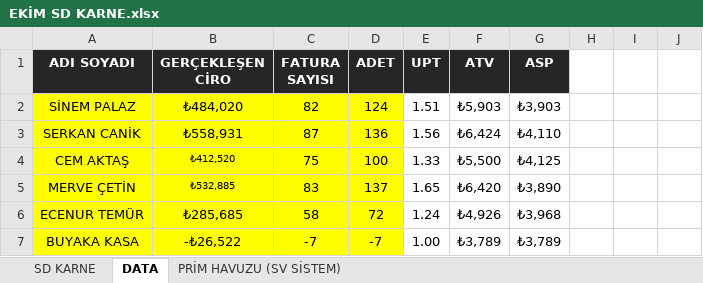
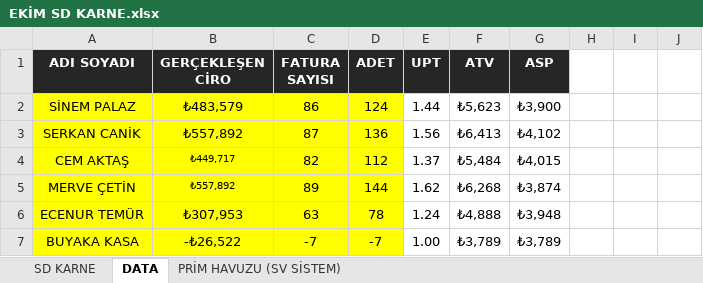
Before and after one commit to dagitmacmustafaberaat-create/puma-smart-assistant, an Excel workbook: EKİM SD KARNE.xlsx, sheet DATA, drawn as a sheet; only a part is shown; values as stored, in another font and other column widths than the file's, no borders; the diff names each change by its address in the sheet, - before the commit and + after, or states it on an @@ line.

```diff
--- a/EKİM SD KARNE.xlsx (sheet DATA)
+++ b/EKİM SD KARNE.xlsx (sheet DATA)
-B2 (GERÇEKLEŞEN CİRO): ₺484,020
+B2 (GERÇEKLEŞEN CİRO): ₺483,579
-C2 (FATURA SAYISI): 82
+C2 (FATURA SAYISI): 86
-E2 (UPT): 1.51
+E2 (UPT): 1.44
-F2 (ATV): ₺5,903
+F2 (ATV): ₺5,623
-G2 (ASP): ₺3,903
+G2 (ASP): ₺3,900
-B3 (GERÇEKLEŞEN CİRO): ₺558,931
+B3 (GERÇEKLEŞEN CİRO): ₺557,892
-F3 (ATV): ₺6,424
+F3 (ATV): ₺6,413
-G3 (ASP): ₺4,110
+G3 (ASP): ₺4,102
-B4 (GERÇEKLEŞEN CİRO): ₺412,520
+B4 (GERÇEKLEŞEN CİRO): ₺449,717
-C4 (FATURA SAYISI): 75
+C4 (FATURA SAYISI): 82
-D4 (ADET): 100
+D4 (ADET): 112
-E4 (UPT): 1.33
+E4 (UPT): 1.37
-F4 (ATV): ₺5,500
+F4 (ATV): ₺5,484
-G4 (ASP): ₺4,125
+G4 (ASP): ₺4,015
-B5 (GERÇEKLEŞEN CİRO): ₺532,885
+B5 (GERÇEKLEŞEN CİRO): ₺557,892
-C5 (FATURA SAYISI): 83
+C5 (FATURA SAYISI): 89
-D5 (ADET): 137
+D5 (ADET): 144
-E5 (UPT): 1.65
+E5 (UPT): 1.62
-F5 (ATV): ₺6,420
+F5 (ATV): ₺6,268
-G5 (ASP): ₺3,890
+G5 (ASP): ₺3,874
-B6 (GERÇEKLEŞEN CİRO): ₺285,685
+B6 (GERÇEKLEŞEN CİRO): ₺307,953
-C6 (FATURA SAYISI): 58
+C6 (FATURA SAYISI): 63
-D6 (ADET): 72
+D6 (ADET): 78
-F6 (ATV): ₺4,926
+F6 (ATV): ₺4,888
-G6 (ASP): ₺3,968
+G6 (ASP): ₺3,948
```
Also changed, not shown: sheet SD KARNE, hidden cells.
